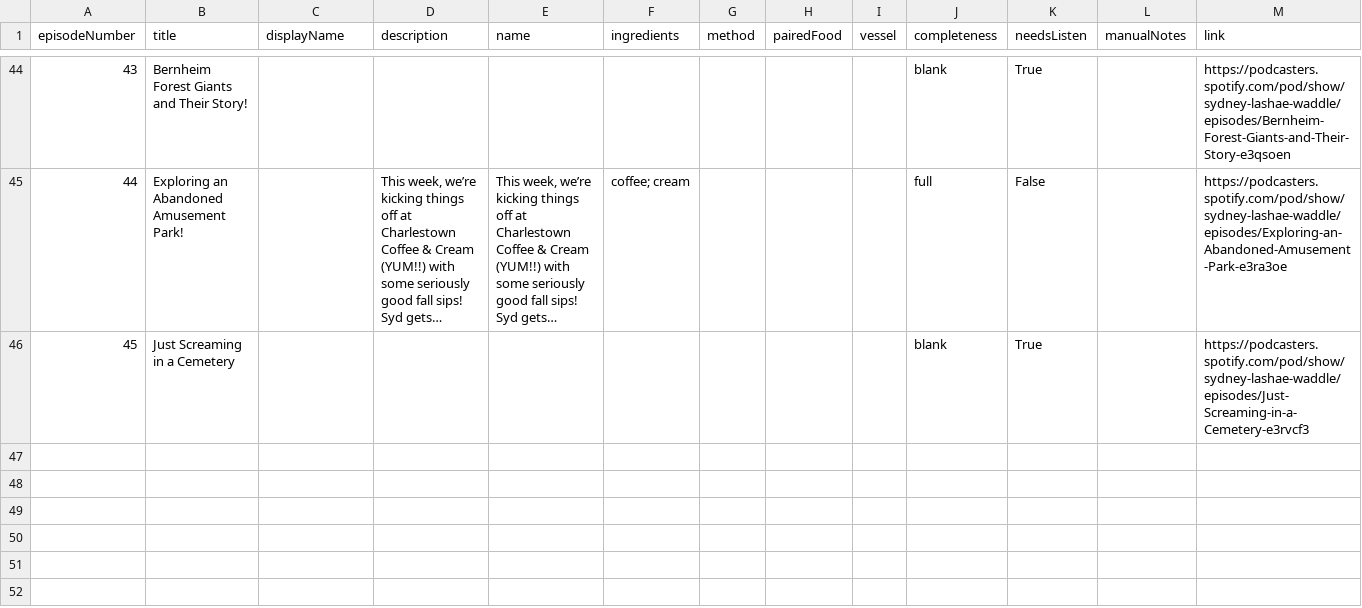
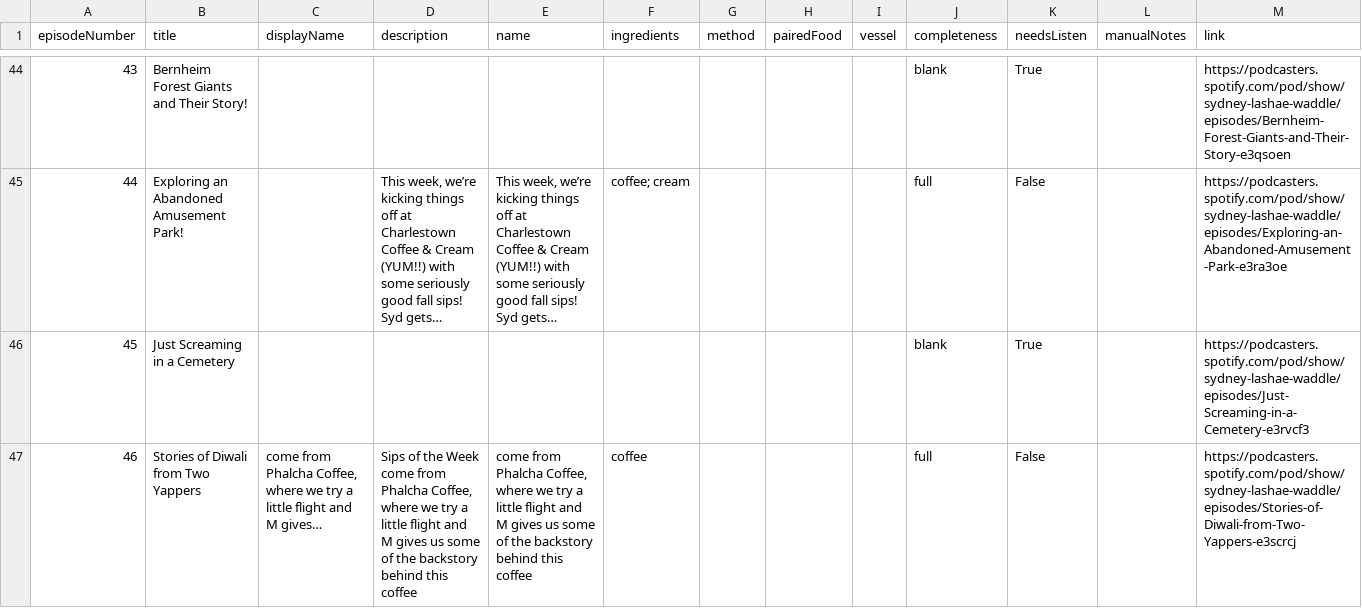
Before and after one commit to Chittinandchattin/website, a CSV file: assets/data/sips-checklist.csv, drawn as a sheet; only a part is shown, gaps mark what is left out; long unchanged cells end in …; the diff names each change by its address in the sheet, - before the commit and + after, or states it on an @@ line.

```diff
--- a/assets/data/sips-checklist.csv
+++ b/assets/data/sips-checklist.csv
+row 47: 46 | Stories of Diwali from Two Yappers | come from Phalcha Coffee, where we try a little flight and M gives… | Sips of the Week come from Phalcha Coffee, where we try a little flight and M gives us some of the backstory behind this coffee | come from Phalcha Coffee, where we try a little flight and M gives us some of the backstory behind this coffee | coffee |  |  |  | full | False |  | https://podcasters.spotify.com/pod/show/sydney-lashae-waddle/episodes/Stories-of-Diwali-from-Two-Yappers-e3scrcj
```
Also changed, not shown: 3 other files.
